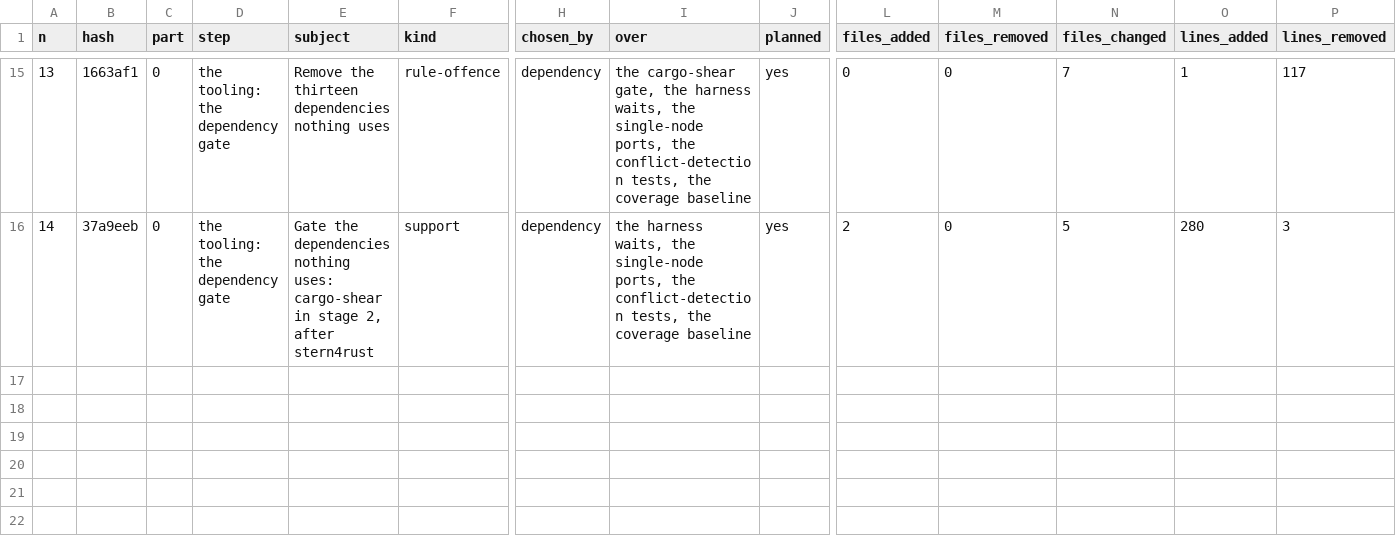
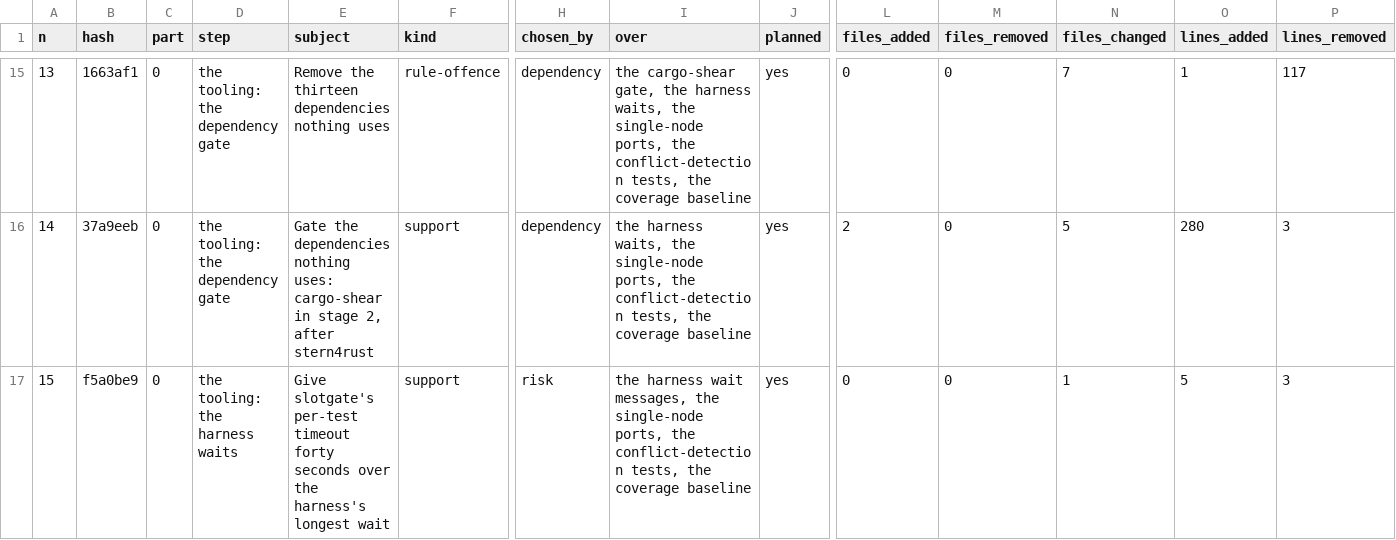
Before and after one commit to umbgtt10/ibft_unattended_overhaul_experiment, a CSV file: WORKBOOK.csv, drawn as a sheet; only a part is shown, gaps mark what is left out; rows hold the shown columns only; the diff names each change by its address in the sheet, - before the commit and + after, or states it on an @@ line.

```diff
--- a/WORKBOOK.csv
+++ b/WORKBOOK.csv
+row 17: 15 | f5a0be9 | 0 | the tooling: the harness waits | Give slotgate's per-test timeout forty seconds over the harness's longest wait | support | risk | the harness wait messages, the single-node ports, the conflict-detection tests, the coverage baseline | yes | 0 | 0 | 1 | 5 | 3
```
Also changed, not shown: WORKBOOK-ATTEMPTS.csv, 2 other files.
